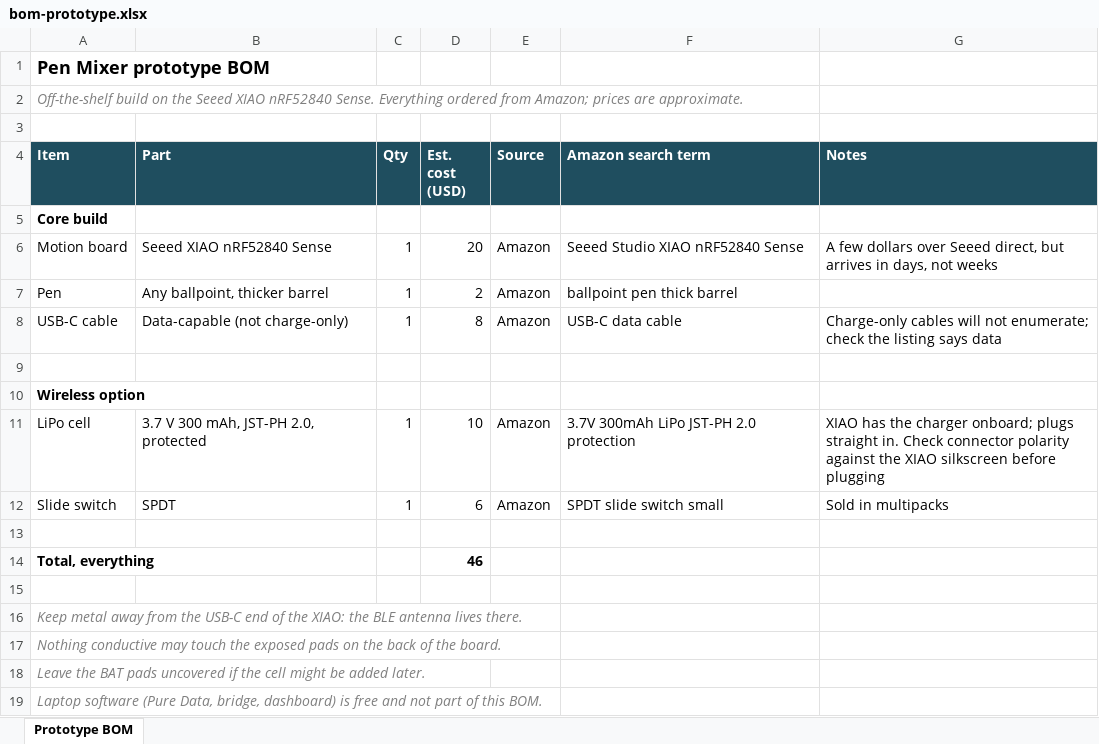
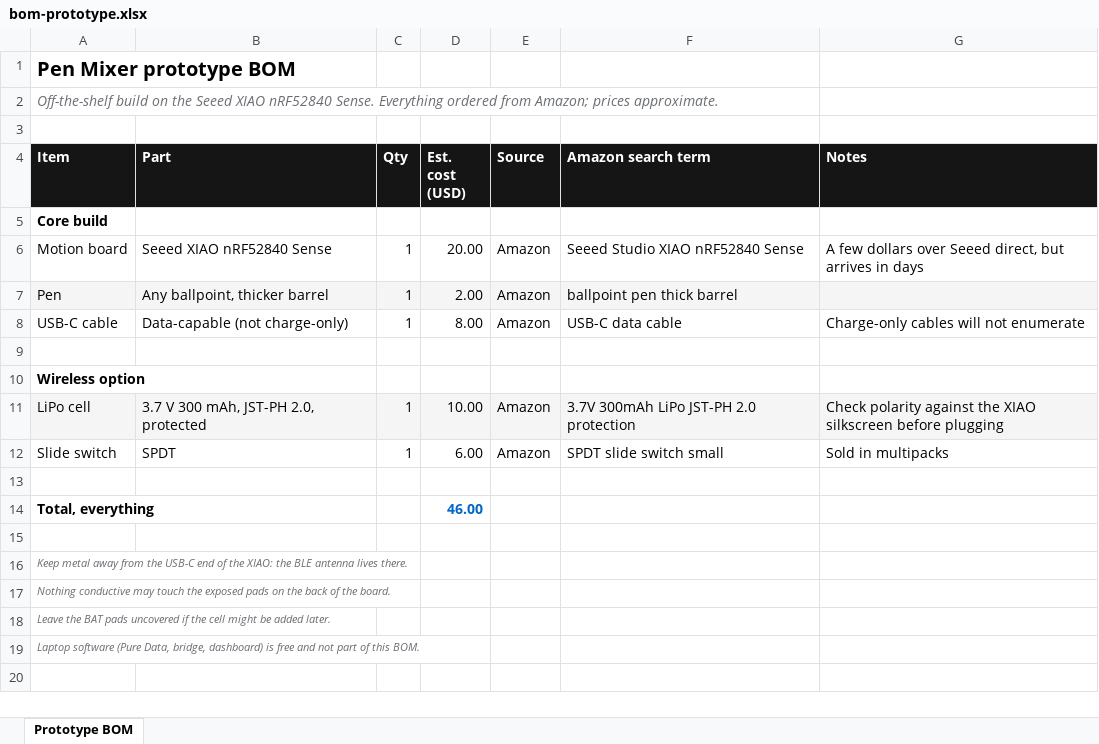
Before and after one commit to Brillar0101/pen-mixer, an Excel workbook: bom/bom-prototype.xlsx, sheet Prototype BOM, drawn as a sheet; values as stored, in another font and other column widths than the file's, no borders; the diff names each change by its address in the sheet, - before the commit and + after, or states it on an @@ line.

```diff
--- a/bom/bom-prototype.xlsx (sheet Prototype BOM)
+++ b/bom/bom-prototype.xlsx (sheet Prototype BOM)
@@ A1 text size: larger @@
-A2 (Item): …Amazon; prices are approximate.
+A2 (Item): …Amazon; prices approximate.
-A4:G4 fill: #1F4E5F
+A4:G4 fill: #151515
-D6 (Est. cost (USD)): 20
+D6 (Est. cost (USD)): 20.00
-G6 (Notes): …arrives in days, not weeks
+G6 (Notes): …arrives in days
-A7:G7 fill: none
+A7:G7 fill: #F5F5F5
-D7 (Est. cost (USD)): 2
+D7 (Est. cost (USD)): 2.00
-D8 (Est. cost (USD)): 8
+D8 (Est. cost (USD)): 8.00
-G8 (Notes): …will not enumerate; check the listing says data
+G8 (Notes): …will not enumerate
-A11:G11 fill: none
+A11:G11 fill: #F5F5F5
-D11 (Est. cost (USD)): 10
+D11 (Est. cost (USD)): 10.00
-G11 (Notes): XIAO has the charger onboard; plugs straight in. Check connector polarity against…
+G11 (Notes): Check polarity against…
-D12 (Est. cost (USD)): 6
+D12 (Est. cost (USD)): 6.00
-D14 (Est. cost (USD)): 46
+D14 (Est. cost (USD)): 46.00
-D14 text colour: black
+D14 text colour: #0066CC
@@ A16:A19 text size: smaller @@
```
Also changed, not shown: bom/bom-production.xlsx, 2 other files.
